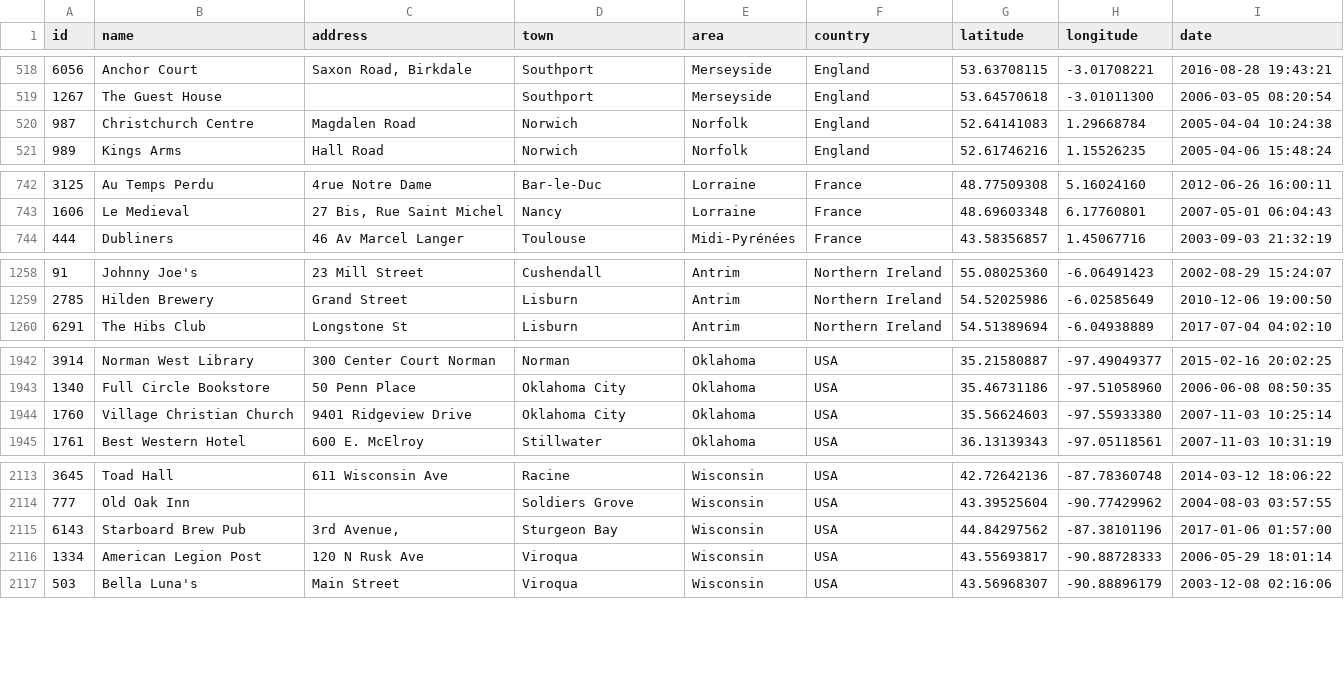
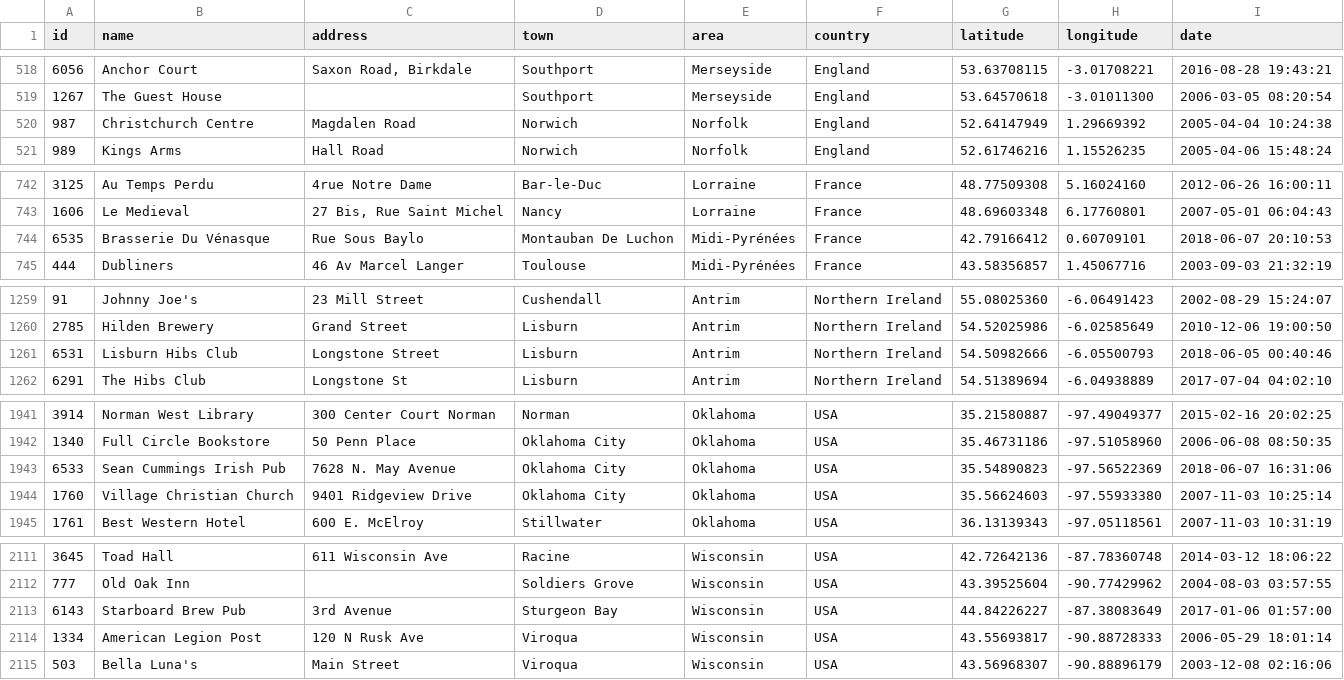
Before and after one commit to adactio/TheSession-data, a CSV file: csv/sessions.csv, drawn as a sheet; only a part is shown, gaps mark what is left out; the diff covers the shown part only.

```diff
--- a/csv/sessions.csv
+++ b/csv/sessions.csv
@@ -519,3 +519,3 @@
 1267,"The Guest House","","Southport","Merseyside","England",53.64570618,-3.01011300,"2006-03-05 08:20:54"
-987,"Christchurch Centre","Magdalen Road","Norwich","Norfolk","England",52.64141083,1.29668784,"2005-04-04 10:24:38"
+987,"Christchurch Centre","Magdalen Road","Norwich","Norfolk","England",52.64147949,1.29669392,"2005-04-04 10:24:38"
 989,"Kings Arms","Hall Road","Norwich","Norfolk","England",52.61746216,1.15526235,"2005-04-06 15:48:24"
@@ -743,2 +743,3 @@
 1606,"Le Medieval","27 Bis, Rue Saint Michel","Nancy","Lorraine","France",48.69603348,6.17760801,"2007-05-01 06:04:43"
+6535,"Brasserie Du Vénasque","Rue Sous Baylo","Montauban De Luchon","Midi-Pyrénées","France",42.79166412,0.60709101,"2018-06-07 20:10:53"
 444,"Dubliners","46 Av Marcel Langer","Toulouse","Midi-Pyrénées","France",43.58356857,1.45067716,"2003-09-03 21:32:19"
@@ -1259,2 +1260,3 @@
 2785,"Hilden Brewery","Grand Street","Lisburn","Antrim","Northern Ireland",54.52025986,-6.02585649,"2010-12-06 19:00:50"
+6531,"Lisburn Hibs Club"," Longstone Street","Lisburn","Antrim","Northern Ireland",54.50982666,-6.05500793,"2018-06-05 00:40:46"
 6291,"The Hibs Club","Longstone St","Lisburn","Antrim","Northern Ireland",54.51389694,-6.04938889,"2017-07-04 04:02:10"
@@ -1943,2 +1942,3 @@
 1340,"Full Circle Bookstore","50 Penn Place","Oklahoma City","Oklahoma","USA",35.46731186,-97.51058960,"2006-06-08 08:50:35"
+6533,"Sean Cummings Irish Pub","7628 N. May Avenue","Oklahoma City","Oklahoma","USA",35.54890823,-97.56522369,"2018-06-07 16:31:06"
 1760,"Village Christian Church","9401 Ridgeview Drive","Oklahoma City","Oklahoma","USA",35.56624603,-97.55933380,"2007-11-03 10:25:14"
@@ -2114,3 +2112,3 @@
 777,"Old Oak Inn","","Soldiers Grove","Wisconsin","USA",43.39525604,-90.77429962,"2004-08-03 03:57:55"
-6143,"Starboard Brew Pub","3rd Avenue, ","Sturgeon Bay","Wisconsin","USA",44.84297562,-87.38101196,"2017-01-06 01:57:00"
+6143,"Starboard Brew Pub","3rd Avenue","Sturgeon Bay","Wisconsin","USA",44.84226227,-87.38083649,"2017-01-06 01:57:00"
 1334,"American Legion Post","120 N Rusk Ave","Viroqua","Wisconsin","USA",43.55693817,-90.88728333,"2006-05-29 18:01:14"
```
Also changed, not shown: 3 added rows, 8 removed rows and 1 moved row elsewhere in this file, csv/events.csv, 7 other files.
